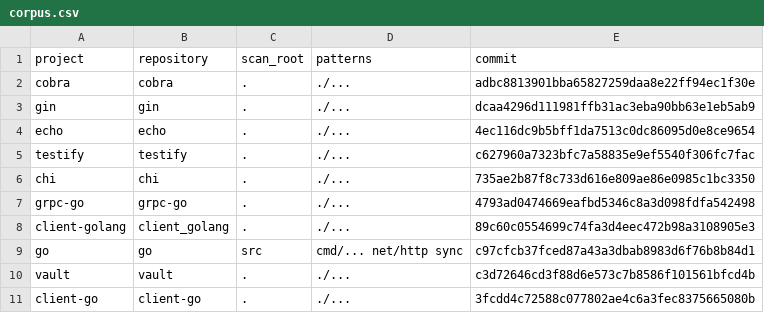
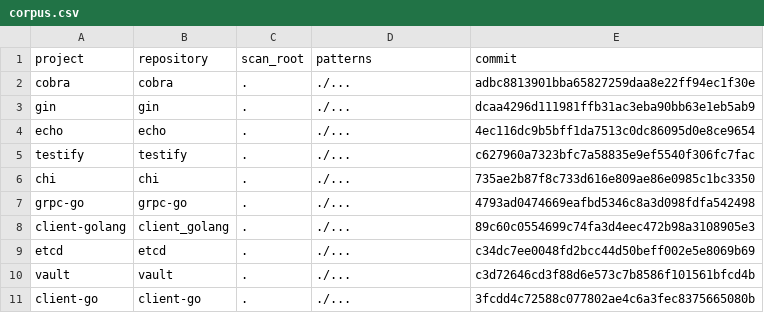
Before and after one commit to agentic-mcps/go, a CSV file: validation/v0.1.0/corpus.csv, drawn as a sheet; removed rows and columns are numbered as before the commit, all else as after; the diff names each change by its address in the sheet, - before the commit and + after, or states it on an @@ line.

Commit message:
fix: complete analyzer corpus calibration

```diff
--- a/validation/v0.1.0/corpus.csv
+++ b/validation/v0.1.0/corpus.csv
-row 9: go | go | src | cmd/... net/http sync | c97cfcb37fced87a43a3dbab8983d6f76b8b84d1
+row 9: etcd | etcd | . | ./... | c34dc7ee0048fd2bcc44d50beff002e5e8069b69
```
Also changed, not shown: 24 other files.
